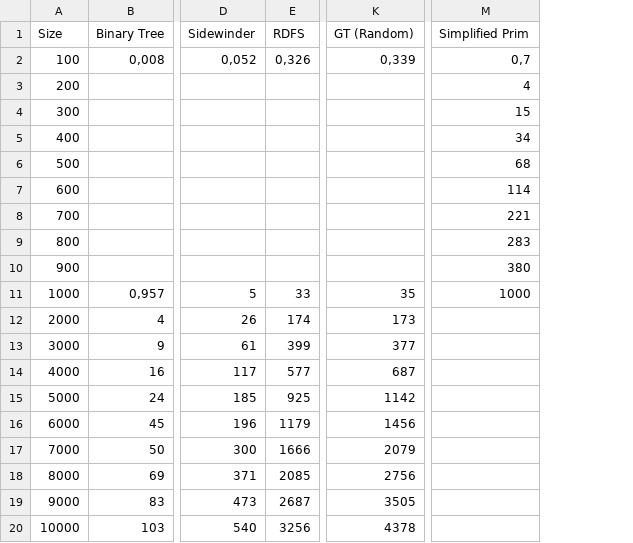
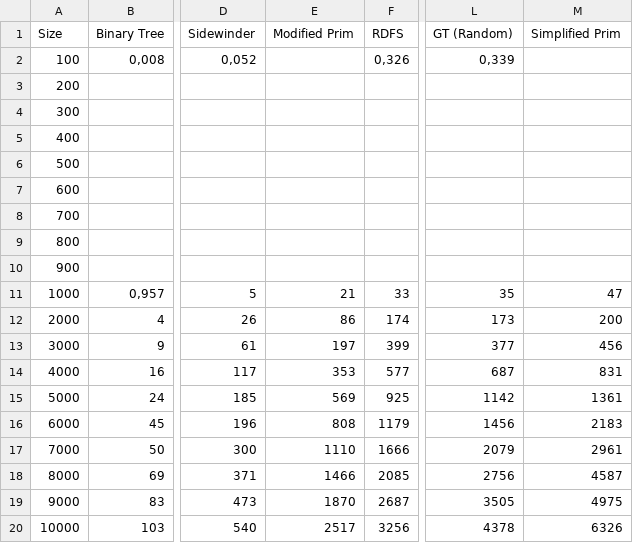
Before and after one commit to Pietot/Lapyrinth, a CSV file: assets/csv/maze_generation_time.csv, drawn as a sheet; only a part is shown, gaps mark what is left out; removed rows and columns are numbered as before the commit, all else as after; the diff names each change by its address in the sheet, - before the commit and + after, or states it on an @@ line.

Commit message:
Updated maze_generation_time.csv

```diff
--- a/assets/csv/maze_generation_time.csv
+++ b/assets/csv/maze_generation_time.csv
+column E (Modified Prim), rows 11-20: 21 | 86 | 197 | 353 | 569 | 808 | 1110 | 1466 | 1870 | 2517
+column M (Simplified Prim), rows 11-20: 47 | 200 | 456 | 831 | 1361 | 2183 | 2961 | 4587 | 4975 | 6326
-column M (Simplified Prim), rows 2-11: 0,7 | 4 | 15 | 34 | 68 | 114 | 221 | 283 | 380 | 1000
```
